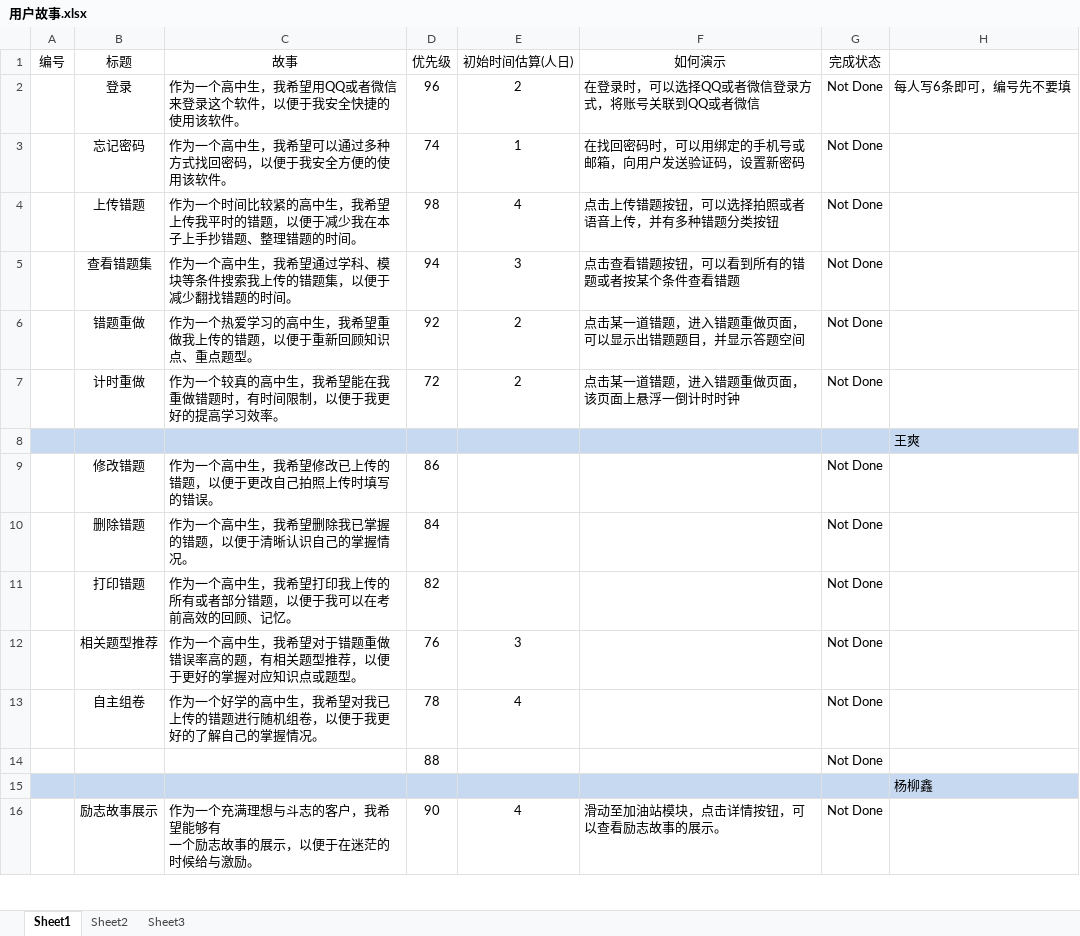
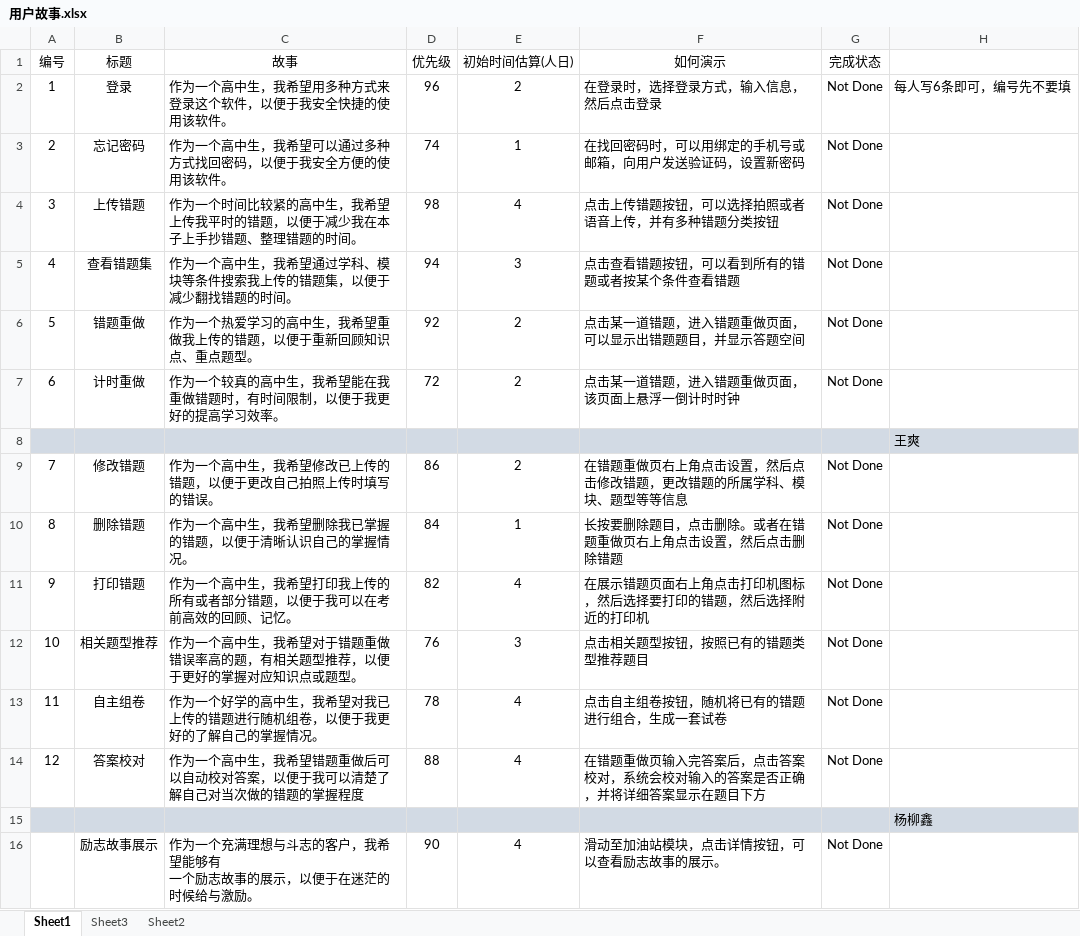
Before and after one commit to Wangshuang11/ProjectManagement, an Excel workbook: project/scrum/用户故事.xlsx, sheet Sheet1, drawn as a sheet; only a part is shown; values as stored, in another font and other column widths than the file's, no borders; removed rows and columns are numbered as before the commit, all else as after; the diff covers the shown part only; the diff names each change by its address in the sheet, - before the commit and + after, or states it on an @@ line.

```diff
--- a/project/scrum/用户故事.xlsx (sheet Sheet1)
+++ b/project/scrum/用户故事.xlsx (sheet Sheet1)
@@ sheet tab order changed: Sheet1 | Sheet3 | Sheet2 @@
-A2 (编号): (empty)
+A2 (编号): 1
-C2 (故事): 作为一个高中生，我希望用QQ或者微信来登录这个软件，以便于我安全快捷的使用该软件。
+C2 (故事): 作为一个高中生，我希望用多种方式来登录这个软件，以便于我安全快捷的使用该软件。
-F2 (如何演示): 在登录时，可以选择QQ或者微信登录方式，将账号关联到QQ或者微信
+F2 (如何演示): 在登录时，选择登录方式，输入信息，然后点击登录
-A3 (编号): (empty)
+A3 (编号): 2
-A4 (编号): (empty)
+A4 (编号): 3
-A5 (编号): (empty)
+A5 (编号): 4
-A6 (编号): (empty)
+A6 (编号): 5
-A7 (编号): (empty)
+A7 (编号): 6
-A9 (编号): (empty)
+A9 (编号): 7
-E9 (初始时间估算(人日)): (empty)
+E9 (初始时间估算(人日)): 2
-F9 (如何演示): (empty)
+F9 (如何演示): 在错题重做页右上角点击设置，然后点击修改错题，更改错题的所属学科、模块、题型等等信息
-A10 (编号): (empty)
+A10 (编号): 8
-E10 (初始时间估算(人日)): (empty)
+E10 (初始时间估算(人日)): 1
-F10 (如何演示): (empty)
+F10 (如何演示): 长按要删除题目，点击删除。或者在错题重做页右上角点击设置，然后点击删除错题
-A11 (编号): (empty)
+A11 (编号): 9
-E11 (初始时间估算(人日)): (empty)
+E11 (初始时间估算(人日)): 4
-F11 (如何演示): (empty)
+F11 (如何演示): 在展示错题页面右上角点击打印机图标，然后选择要打印的错题，然后选择附近的打印机
-A12 (编号): (empty)
+A12 (编号): 10
-F12 (如何演示): (empty)
+F12 (如何演示): 点击相关题型按钮，按照已有的错题类型推荐题目
-A13 (编号): (empty)
+A13 (编号): 11
-F13 (如何演示): (empty)
+F13 (如何演示): 点击自主组卷按钮，随机将已有的错题进行组合，生成一套试卷
-row 14:  |  |  | 88 |  |  | Not Done
+row 14: 12 | 答案校对 | 作为一个高中生，我希望错题重做后可以自动校对答案，以便于我可以清楚了解自己对当次做的错题的掌握程度 | 88 | 4 | 在错题重做页输入完答案后，点击答案校对，系统会校对输入的答案是否正确，并将详细答案显示在题目下方 | Not Done
```
Also changed, not shown: 97 edited cells elsewhere in this sheet, charts or pictures.
